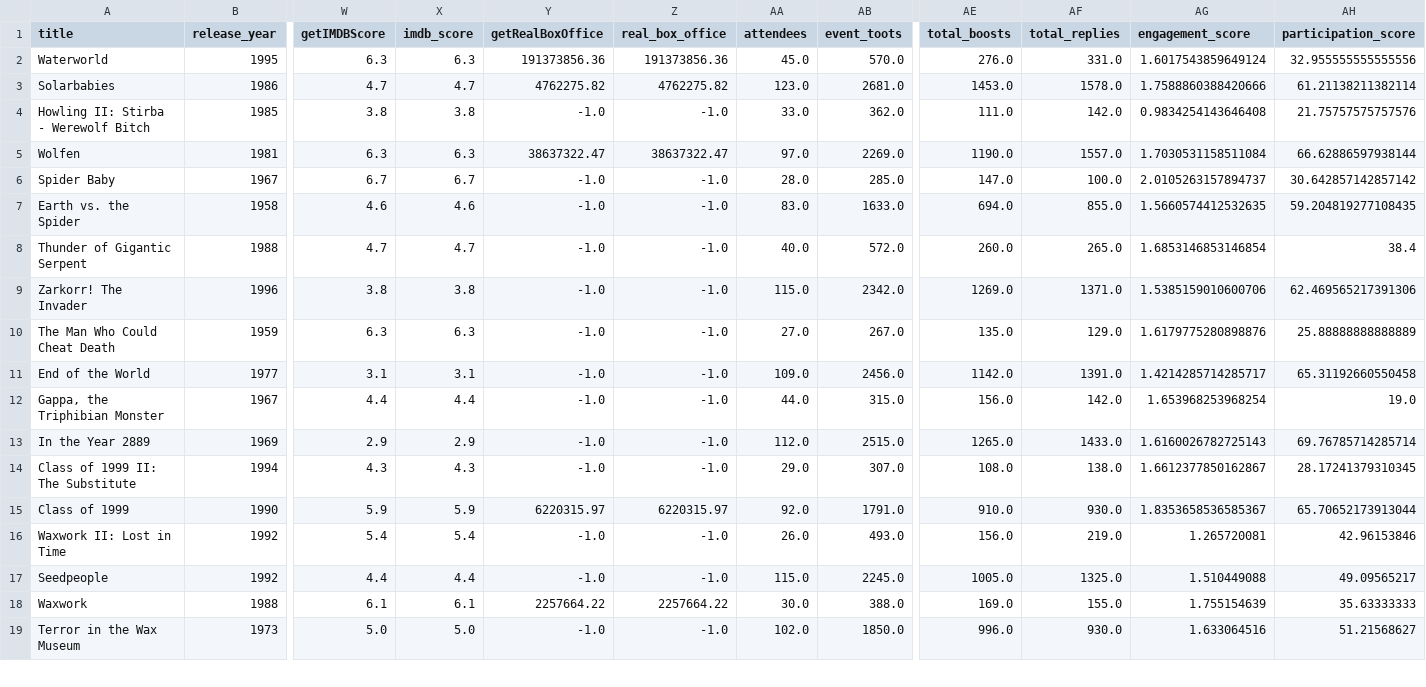
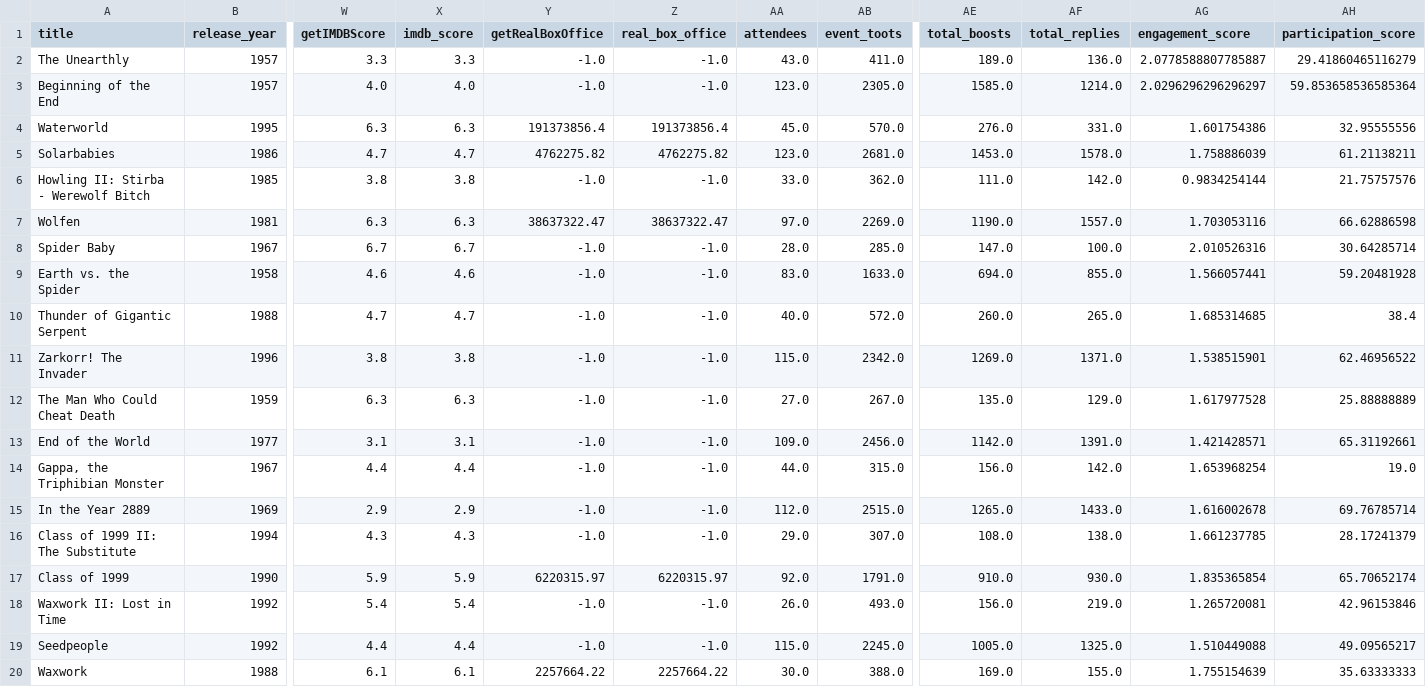
Before and after one commit to ohiofi/DevilGirlBot, a CSV file: details.csv, drawn as a sheet; only a part is shown, gaps mark what is left out; the shorter side is filled out with more unchanged rows; addresses are those after the commit; rows hold the shown columns only; the diff names each change by its address in the sheet, - before the commit and + after, or states it on an @@ line.

Commit message:
Update details.csv

```diff
--- a/details.csv
+++ b/details.csv
+row 2: The Unearthly | 1957 | 3.3 | 3.3 | -1.0 | -1.0 | 43.0 | 411.0 | 189.0 | 136.0 | 2.0778588807785887 | 29.41860465116279
+row 3: Beginning of the End | 1957 | 4.0 | 4.0 | -1.0 | -1.0 | 123.0 | 2305.0 | 1585.0 | 1214.0 | 2.0296296296296297 | 59.853658536585364
-Y4 (getRealBoxOffice): 191373856.36
+Y4 (getRealBoxOffice): 191373856.4
-Z4 (real_box_office): 191373856.36
+Z4 (real_box_office): 191373856.4
-AG4 (engagement_score): 1.6017543859649124
+AG4 (engagement_score): 1.601754386
-AH4 (participation_score): 32.955555555555556
+AH4 (participation_score): 32.95555556
-AG5 (engagement_score): 1.7588860388420666
+AG5 (engagement_score): 1.758886039
-AH5 (participation_score): 61.21138211382114
+AH5 (participation_score): 61.21138211
-AG6 (engagement_score): 0.9834254143646408
+AG6 (engagement_score): 0.9834254144
-AH6 (participation_score): 21.75757575757576
+AH6 (participation_score): 21.75757576
-AG7 (engagement_score): 1.7030531158511084
+AG7 (engagement_score): 1.703053116
-AH7 (participation_score): 66.62886597938144
+AH7 (participation_score): 66.62886598
-AG8 (engagement_score): 2.0105263157894737
+AG8 (engagement_score): 2.010526316
-AH8 (participation_score): 30.642857142857142
+AH8 (participation_score): 30.64285714
-AG9 (engagement_score): 1.5660574412532635
+AG9 (engagement_score): 1.566057441
-AH9 (participation_score): 59.204819277108435
+AH9 (participation_score): 59.20481928
-AG10 (engagement_score): 1.6853146853146854
+AG10 (engagement_score): 1.685314685
-AG11 (engagement_score): 1.5385159010600706
+AG11 (engagement_score): 1.538515901
-AH11 (participation_score): 62.469565217391306
+AH11 (participation_score): 62.46956522
-AG12 (engagement_score): 1.6179775280898876
+AG12 (engagement_score): 1.617977528
-AH12 (participation_score): 25.88888888888889
+AH12 (participation_score): 25.88888889
-AG13 (engagement_score): 1.4214285714285717
+AG13 (engagement_score): 1.421428571
-AH13 (participation_score): 65.31192660550458
+AH13 (participation_score): 65.31192661
-AG14 (engagement_score): 1.653968253968254
+AG14 (engagement_score): 1.653968254
-AG15 (engagement_score): 1.6160026782725143
+AG15 (engagement_score): 1.616002678
-AH15 (participation_score): 69.76785714285714
+AH15 (participation_score): 69.76785714
-AG16 (engagement_score): 1.6612377850162867
+AG16 (engagement_score): 1.661237785
-AH16 (participation_score): 28.17241379310345
+AH16 (participation_score): 28.17241379
-AG17 (engagement_score): 1.8353658536585367
+AG17 (engagement_score): 1.835365854
-AH17 (participation_score): 65.70652173913044
+AH17 (participation_score): 65.70652174
```
